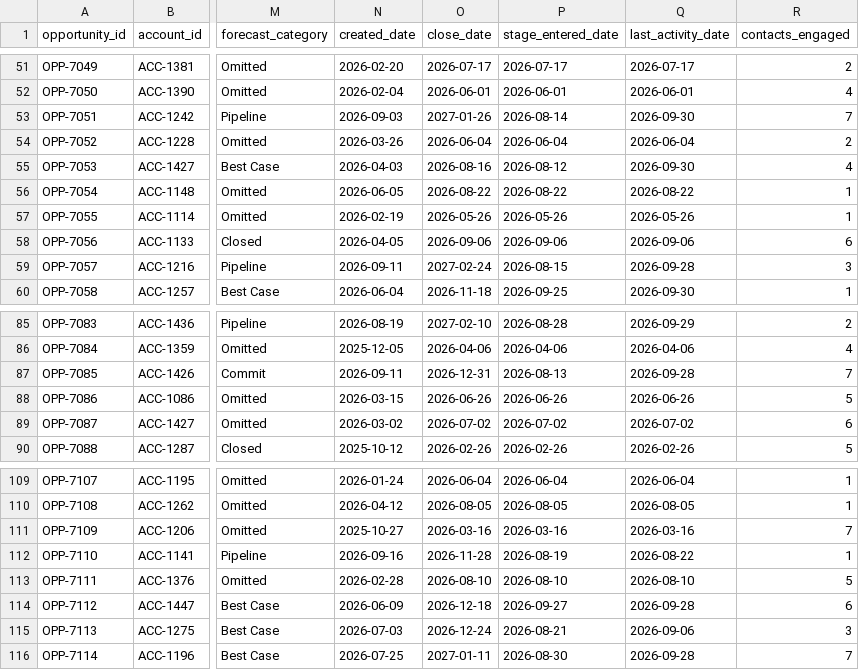
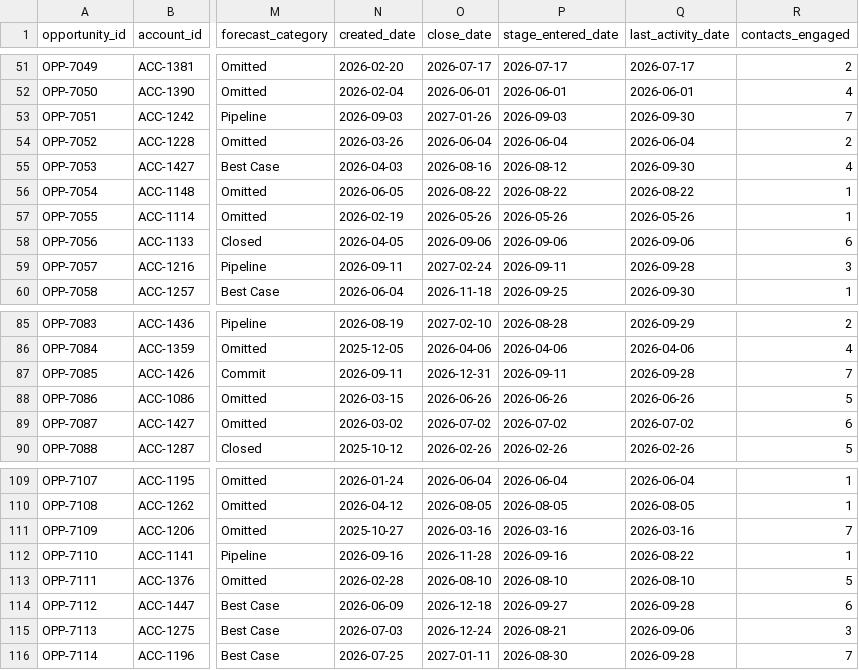
Before and after one commit to peytonbackus-spec/gtm-revops-toolkit, a CSV file: sample_data/opportunities.csv, drawn as a sheet; only a part is shown, gaps mark what is left out; the diff covers the shown part only; the diff names each change by its address in the sheet, - before the commit and + after, or states it on an @@ line.

```diff
--- a/sample_data/opportunities.csv
+++ b/sample_data/opportunities.csv
-P53 (stage_entered_date): 2026-08-14
+P53 (stage_entered_date): 2026-09-03
-P59 (stage_entered_date): 2026-08-15
+P59 (stage_entered_date): 2026-09-11
-P87 (stage_entered_date): 2026-08-13
+P87 (stage_entered_date): 2026-09-11
-P112 (stage_entered_date): 2026-08-19
+P112 (stage_entered_date): 2026-09-16
```
Also changed, not shown: 7 edited cells elsewhere in this file, 50 other files.
